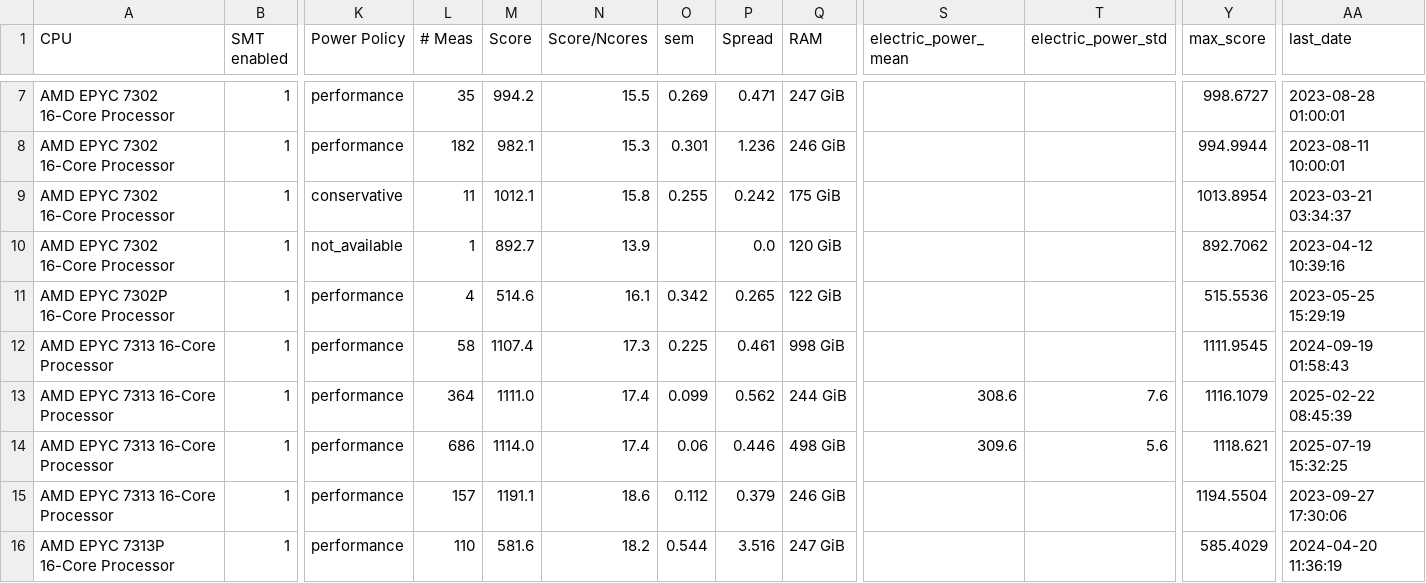
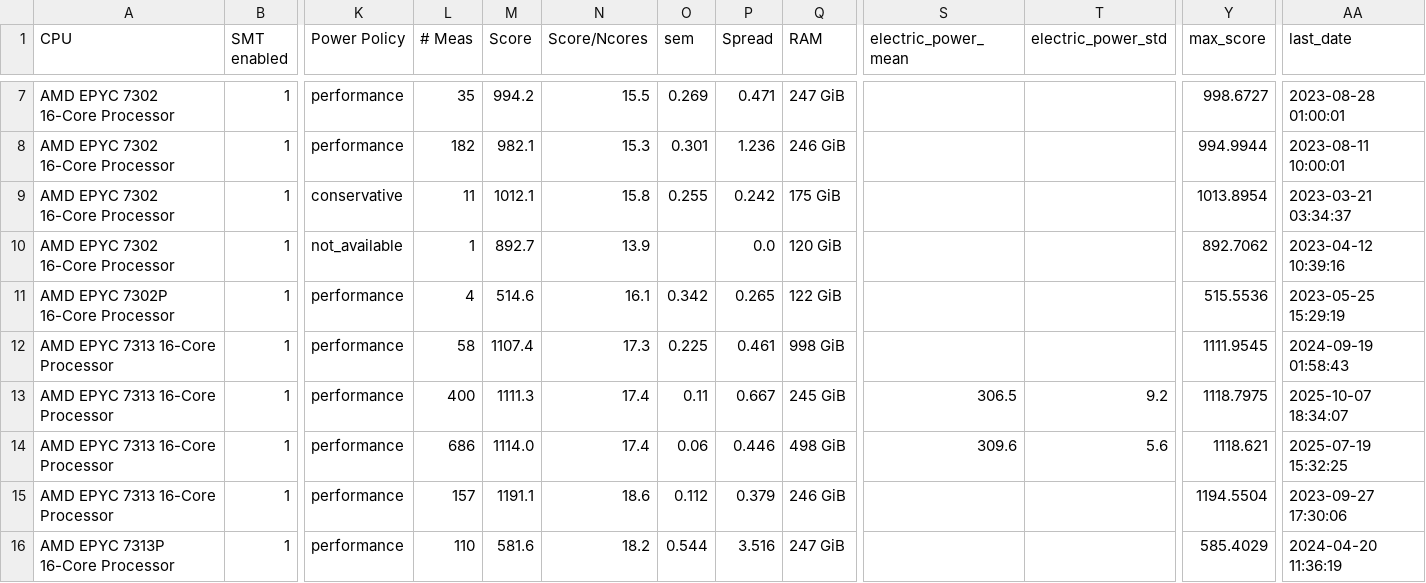
Before and after one commit to HEPiX-Forum/hepix-forum.github.io, a CSV file: _data/HS23scores.csv, drawn as a sheet; only a part is shown, gaps mark what is left out; the diff names each change by its address in the sheet, - before the commit and + after, or states it on an @@ line.

Commit message:
CI job updates HS23 table (https://gitlab.cern.ch/hep-benchmarks/private-tools/-/jobs/66208095)

```diff
--- a/_data/HS23scores.csv
+++ b/_data/HS23scores.csv
-L13 (# Meas): 364
+L13 (# Meas): 400
-M13 (Score): 1111.0
+M13 (Score): 1111.3
-O13 (sem): 0.099
+O13 (sem): 0.11
-P13 (Spread): 0.562
+P13 (Spread): 0.667
-Q13 (RAM): 244 GiB
+Q13 (RAM): 245 GiB
-S13 (electric_power_mean): 308.6
+S13 (electric_power_mean): 306.5
-T13 (electric_power_std): 7.6
+T13 (electric_power_std): 9.2
-Y13 (max_score): 1116.1079
+Y13 (max_score): 1118.7975
-AA13 (last_date): 2025-02-22 08:45:39
+AA13 (last_date): 2025-10-07 18:34:07
```
